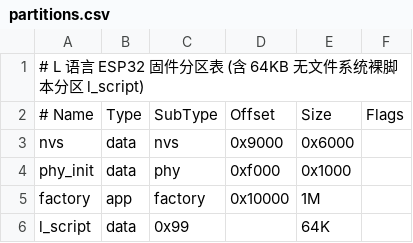
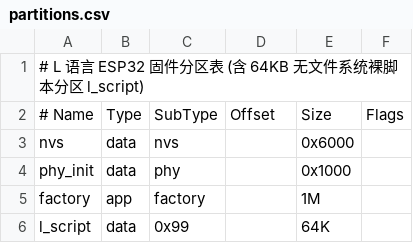
Before and after one commit to yongyaoli/lang, a CSV file: esp32/partitions.csv, drawn as a sheet.

```diff
--- a/esp32/partitions.csv
+++ b/esp32/partitions.csv
@@ -2,5 +2,5 @@
 # Name,   Type, SubType, Offset,  Size, Flags
-nvs,      data, nvs,     0x9000,  0x6000,
-phy_init, data, phy,     0xf000,  0x1000,
-factory,  app,  factory, 0x10000, 1M,
+nvs,      data, nvs,     ,        0x6000,
+phy_init, data, phy,     ,        0x1000,
+factory,  app,  factory, ,        1M,
 l_script, data, 0x99,    ,        64K,
```
Also changed, not shown: 5 other files.
